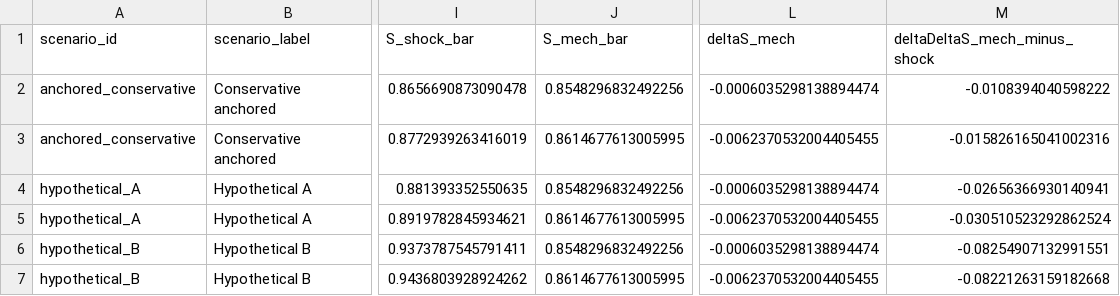
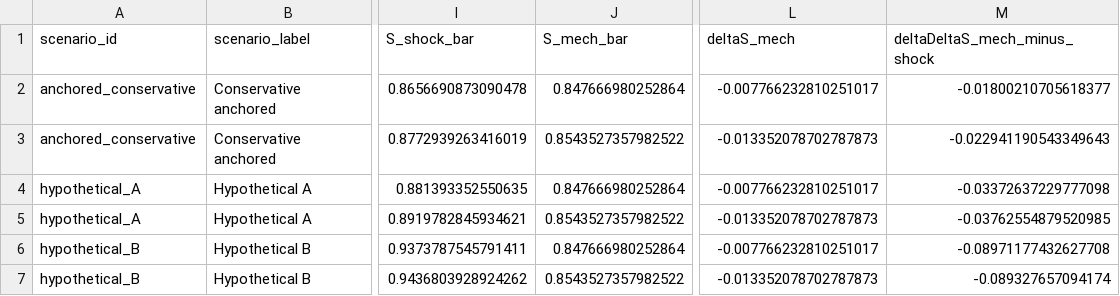
Before and after one commit to rafa-rodriguess/TCS_Students_Dropout_v3, a CSV file: outputs_v2/tables/table_policy_deltaS_at_horizons_by_scenario.csv, drawn as a sheet; only a part is shown, gaps mark what is left out; the diff names each change by its address in the sheet, - before the commit and + after, or states it on an @@ line.

```diff
--- a/outputs_v2/tables/table_policy_deltaS_at_horizons_by_scenario.csv
+++ b/outputs_v2/tables/table_policy_deltaS_at_horizons_by_scenario.csv
-J2 (S_mech_bar): 0.8548296832492256
+J2 (S_mech_bar): 0.847666980252864
-L2 (deltaS_mech): -0.0006035298138894474
+L2 (deltaS_mech): -0.007766232810251017
-M2 (deltaDeltaS_mech_minus_shock): -0.0108394040598222
+M2 (deltaDeltaS_mech_minus_shock): -0.01800210705618377
-J3 (S_mech_bar): 0.8614677613005995
+J3 (S_mech_bar): 0.8543527357982522
-L3 (deltaS_mech): -0.0062370532004405455
+L3 (deltaS_mech): -0.013352078702787873
-M3 (deltaDeltaS_mech_minus_shock): -0.015826165041002316
+M3 (deltaDeltaS_mech_minus_shock): -0.022941190543349643
-J4 (S_mech_bar): 0.8548296832492256
+J4 (S_mech_bar): 0.847666980252864
-L4 (deltaS_mech): -0.0006035298138894474
+L4 (deltaS_mech): -0.007766232810251017
-M4 (deltaDeltaS_mech_minus_shock): -0.02656366930140941
+M4 (deltaDeltaS_mech_minus_shock): -0.03372637229777098
-J5 (S_mech_bar): 0.8614677613005995
+J5 (S_mech_bar): 0.8543527357982522
-L5 (deltaS_mech): -0.0062370532004405455
+L5 (deltaS_mech): -0.013352078702787873
-M5 (deltaDeltaS_mech_minus_shock): -0.030510523292862524
+M5 (deltaDeltaS_mech_minus_shock): -0.03762554879520985
-J6 (S_mech_bar): 0.8548296832492256
+J6 (S_mech_bar): 0.847666980252864
-L6 (deltaS_mech): -0.0006035298138894474
+L6 (deltaS_mech): -0.007766232810251017
-M6 (deltaDeltaS_mech_minus_shock): -0.08254907132991551
+M6 (deltaDeltaS_mech_minus_shock): -0.08971177432627708
-J7 (S_mech_bar): 0.8614677613005995
+J7 (S_mech_bar): 0.8543527357982522
-L7 (deltaS_mech): -0.0062370532004405455
+L7 (deltaS_mech): -0.013352078702787873
-M7 (deltaDeltaS_mech_minus_shock): -0.08221263159182668
+M7 (deltaDeltaS_mech_minus_shock): -0.089327657094174
```
Also changed, not shown: outputs_v2/tables/table_policy_activation_summary.csv, outputs_v2/tables/table_policy_deltaS_by_week_all.csv, 16 other files.
